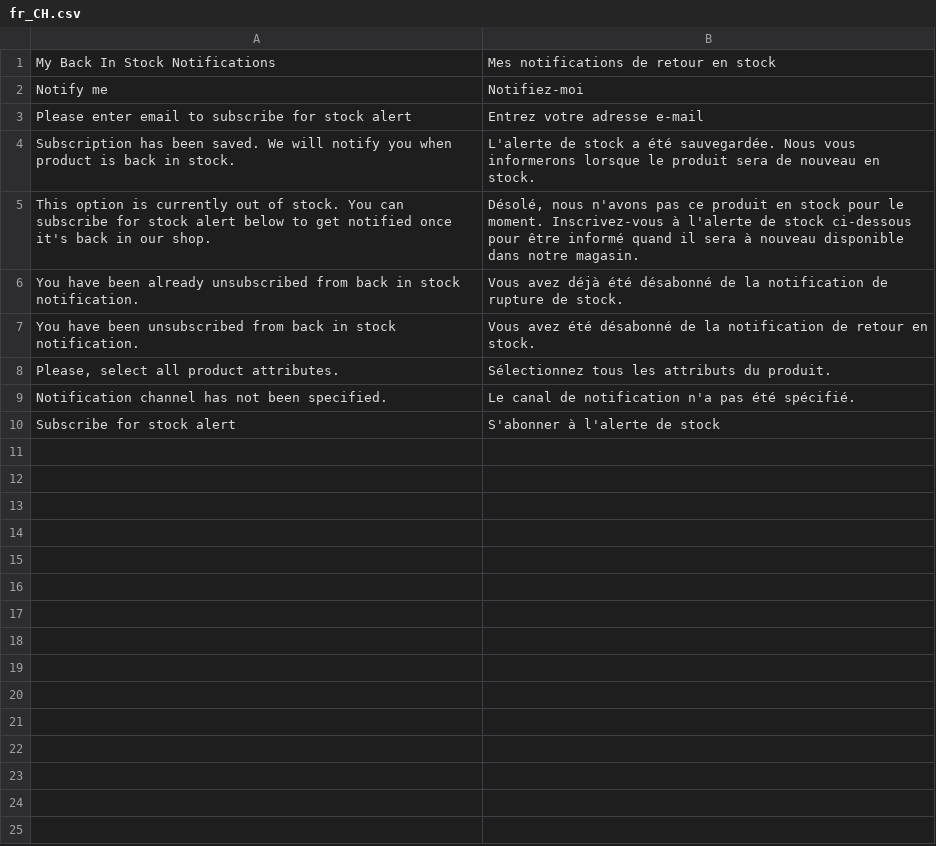
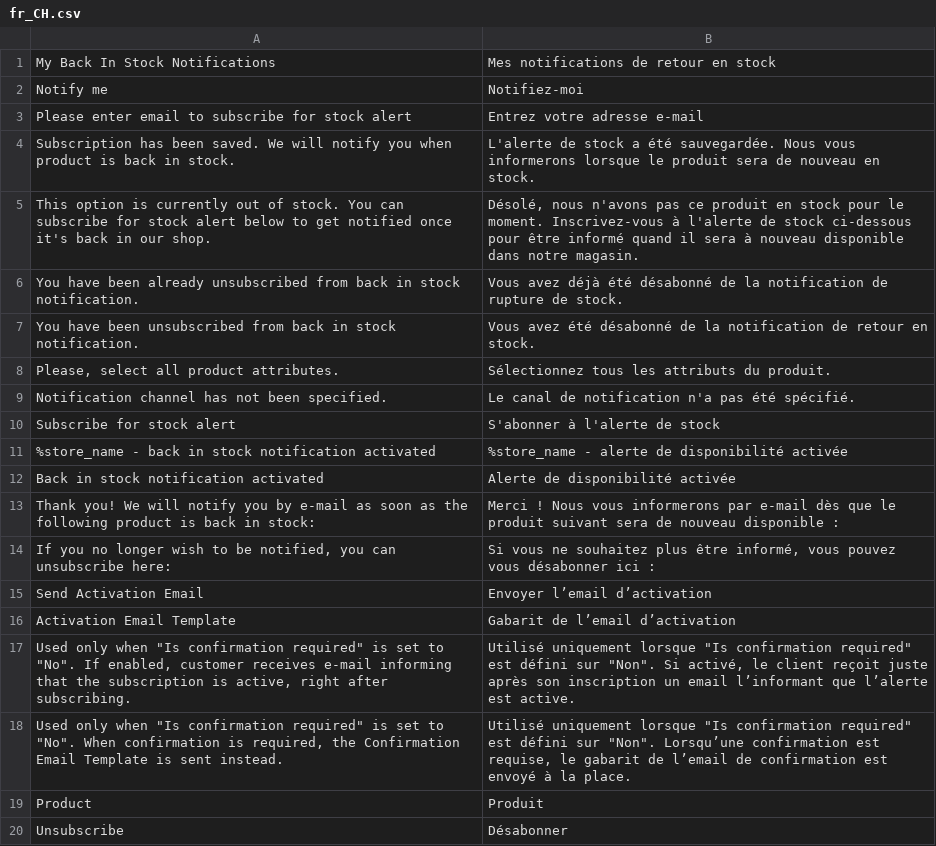
Before and after one commit to magesuite/back-in-stock, a CSV file: i18n/fr_CH.csv, drawn as a sheet; the diff names each change by its address in the sheet, - before the commit and + after, or states it on an @@ line.

```diff
--- a/i18n/fr_CH.csv
+++ b/i18n/fr_CH.csv
+row 11: %store_name - back in stock notification activated | %store_name - alerte de disponibilité activée
+row 12: Back in stock notification activated | Alerte de disponibilité activée
+row 13: Thank you! We will notify you by e-mail as soon as the following product is back in stock: | Merci ! Nous vous informerons par e-mail dès que le produit suivant sera de nouveau disponible :
+row 14: If you no longer wish to be notified, you can unsubscribe here: | Si vous ne souhaitez plus être informé, vous pouvez vous désabonner ici :
+row 15: Send Activation Email | Envoyer l’email d’activation
+row 16: Activation Email Template | Gabarit de l’email d’activation
+row 17: Used only when "Is confirmation required" is set to "No". If enabled, customer receives e-mail informing that the subscription is active, right after subscribing. | Utilisé uniquement lorsque "Is confirmation required" est défini sur "Non". Si activé, le client reçoit juste après son inscription un email l’informant que l’alerte est active.
+row 18: Used only when "Is confirmation required" is set to "No". When confirmation is required, the Confirmation Email Template is sent instead. | Utilisé uniquement lorsque "Is confirmation required" est défini sur "Non". Lorsqu’une confirmation est requise, le gabarit de l’email de confirmation est envoyé à la place.
+row 19: Product | Produit
+row 20: Unsubscribe | Désabonner
```
Also changed, not shown: i18n/de_CH.csv, i18n/de_DE.csv, 16 other files.
